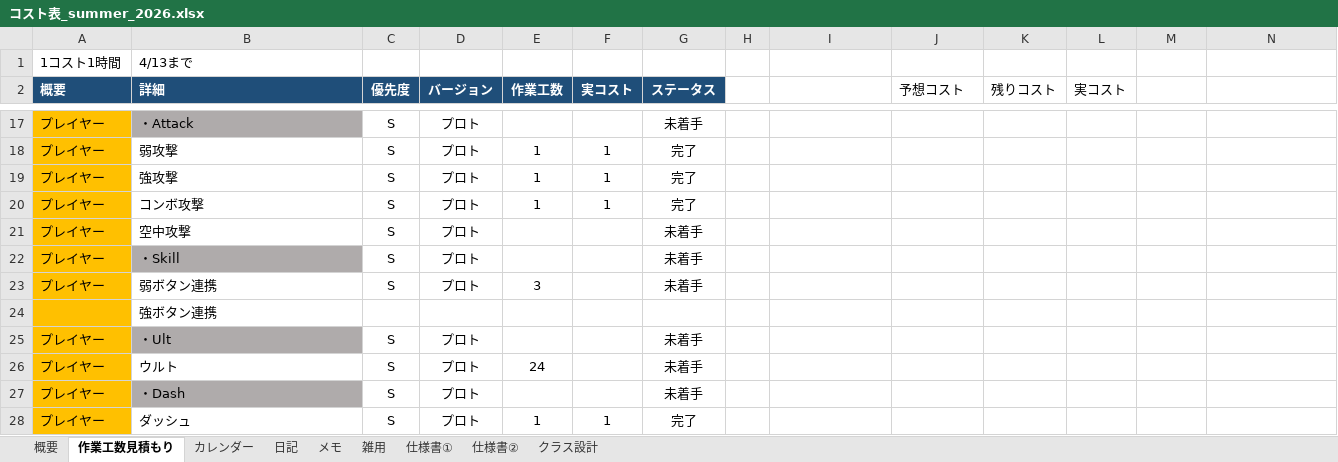
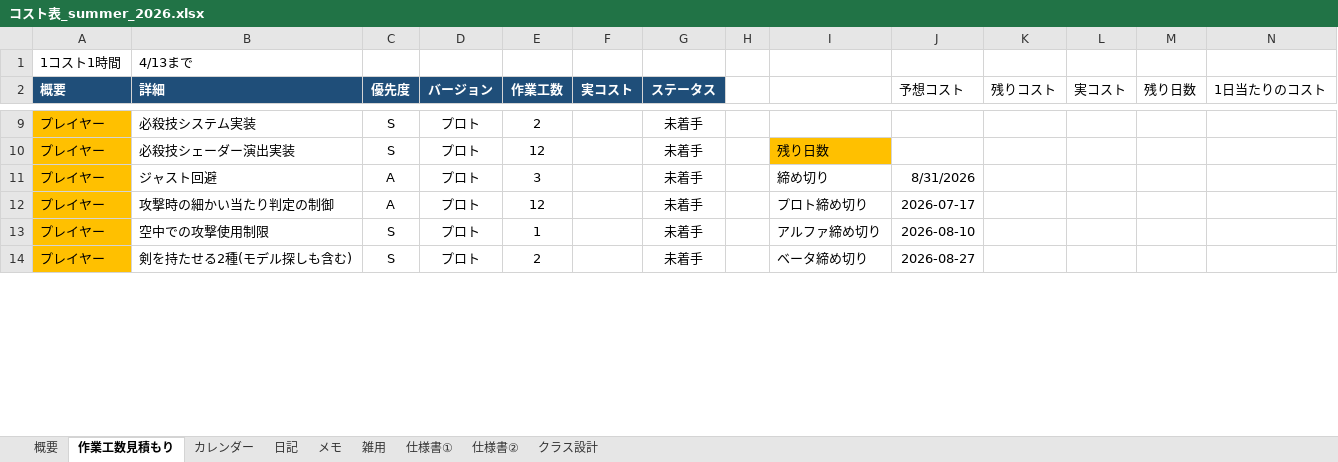
Before and after one commit to hir4rin/2026_summer, an Excel workbook: 進捗/コスト表_summer_2026.xlsx, sheet 作業工数見積もり, drawn as a sheet; only a part is shown, gaps mark what is left out; values as stored, in another font and other column widths than the file's, no borders; removed rows and columns are numbered as before the commit, all else as after; the diff covers the shown part only; the diff names each change by its address in the sheet, - before the commit and + after, or states it on an @@ line.

```diff
--- a/進捗/コスト表_summer_2026.xlsx (sheet 作業工数見積もり)
+++ b/進捗/コスト表_summer_2026.xlsx (sheet 作業工数見積もり)
-M2: (empty)
+M2: 残り日数
-N2: (empty)
+N2: 1日当たりのコスト
-B9 (詳細): ・Attack
+B9 (詳細): 必殺技システム実装
-B9 fill: #AFABAB
+B9 fill: none
-E9 (作業工数): (empty)
+E9 (作業工数): 2
-row 18: プレイヤー | 弱攻撃 | S | プロト | 1 | 1 | 完了
-row 19: プレイヤー | 強攻撃 | S | プロト | 1 | 1 | 完了
-row 20: プレイヤー | コンボ攻撃 | S | プロト | 1 | 1 | 完了
-B10 (詳細): 空中攻撃
+B10 (詳細): 必殺技シェーダー演出実装
-E10 (作業工数): (empty)
+E10 (作業工数): 12
-I10: (empty)
+I10: 残り日数
-I10 fill: none
+I10 fill: #FFC000
-row 22: プレイヤー | ・Skill | S | プロト |  |  | 未着手
-B11 (詳細): 弱ボタン連携
+B11 (詳細): ジャスト回避
-C11 (優先度): S
+C11 (優先度): A
-I11: (empty)
+I11: 締め切り
-J11 (予想コスト): (empty)
+J11 (予想コスト): 8/31/2026
-row 24:  | 強ボタン連携
-B12 (詳細): ・Ult
+B12 (詳細): 攻撃時の細かい当たり判定の制御
-B12 fill: #AFABAB
+B12 fill: none
-C12 (優先度): S
+C12 (優先度): A
-E12 (作業工数): (empty)
+E12 (作業工数): 12
-I12: (empty)
+I12: プロト締め切り
-J12 (予想コスト): (empty)
+J12 (予想コスト): 2026-07-17
-B13 (詳細): ウルト
+B13 (詳細): 空中での攻撃使用制限
-E13 (作業工数): 24
+E13 (作業工数): 1
-I13: (empty)
+I13: アルファ締め切り
-J13 (予想コスト): (empty)
+J13 (予想コスト): 2026-08-10
-B14 (詳細): ・Dash
+B14 (詳細): 剣を持たせる2種(モデル探しも含む)
-B14 fill: #AFABAB
+B14 fill: none
-E14 (作業工数): (empty)
+E14 (作業工数): 2
-I14: (empty)
+I14: ベータ締め切り
-J14 (予想コスト): (empty)
+J14 (予想コスト): 2026-08-27
-row 28: プレイヤー | ダッシュ | S | プロト | 1 | 1 | 完了
```
Also changed, not shown: 10 added rows, 27 removed rows, 85 edited cells and cell formats elsewhere in this sheet, sheet カレンダー, sheet 概要, formulas that keep their value.
